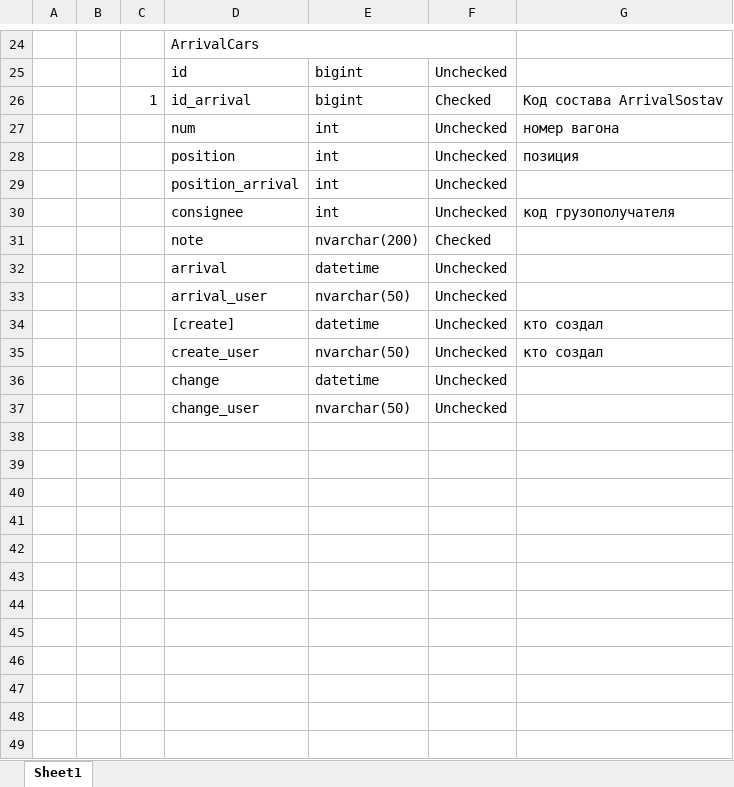
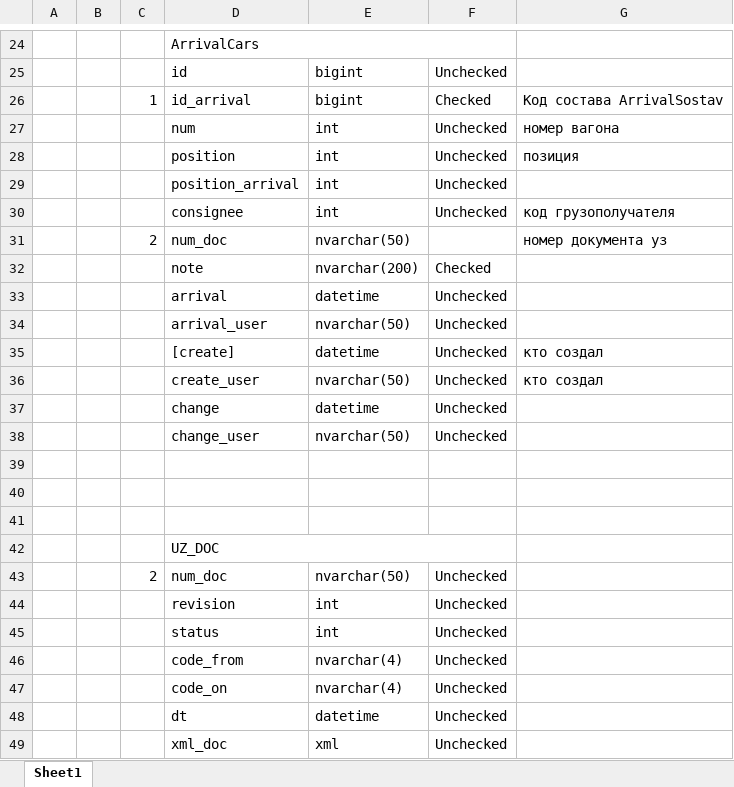
Before and after one commit to ealevchenko/IDS-RailWay, an Excel workbook: Documents/Таблицы IDS.xlsx, sheet Sheet1, drawn as a sheet; only a part is shown, gaps mark what is left out; values as stored, in another font and other column widths than the file's, no cell formats; the diff names each change by its address in the sheet, - before the commit and + after, or states it on an @@ line.

```diff
--- a/Documents/Таблицы IDS.xlsx (sheet Sheet1)
+++ b/Documents/Таблицы IDS.xlsx (sheet Sheet1)
+row 31:  |  | 2 | num_doc | nvarchar(50) |  | номер документа уз
+row 39: (empty)
+row 40: (empty)
+row 41: (empty)
+row 42:  |  |  | UZ_DOC
+row 43:  |  | 2 | num_doc | nvarchar(50) | Unchecked
+row 44:  |  |  | revision | int | Unchecked
+row 45:  |  |  | status | int | Unchecked
+row 46:  |  |  | code_from | nvarchar(4) | Unchecked
+row 47:  |  |  | code_on | nvarchar(4) | Unchecked
+row 48:  |  |  | dt | datetime | Unchecked
+row 49:  |  |  | xml_doc | xml | Unchecked
```
Also changed, not shown: cell formats, 54 other files.
